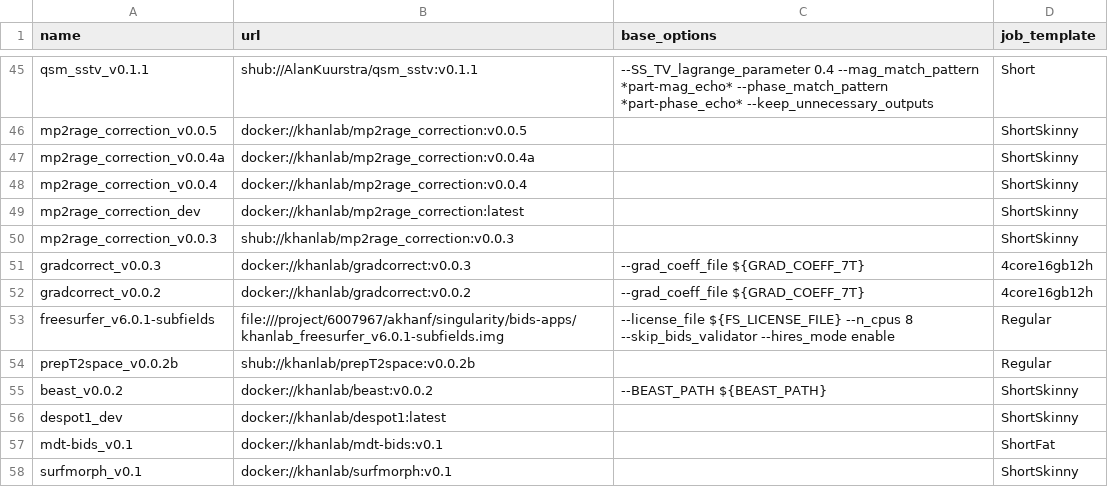
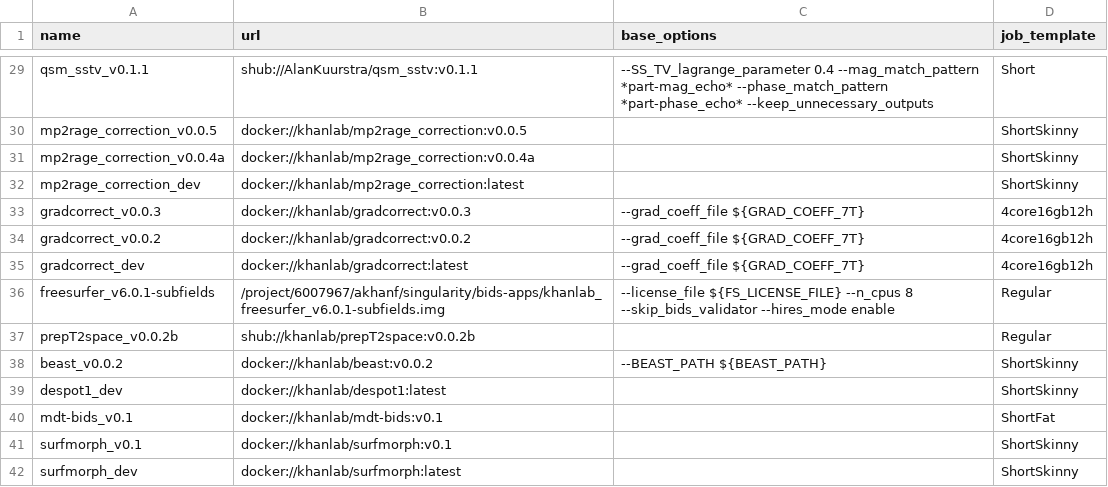
Before and after one commit to khanlab/neuroglia-helpers, a TSV file: bids-apps.tsv, drawn as a sheet; only a part is shown, gaps mark what is left out; the shorter side is filled out with more unchanged rows; the diff covers the shown part only.

Commit message:
replaced shub-cache with built-in singularity caching, using compute nodes /localscratch

```diff
--- a/bids-apps.tsv
+++ b/bids-apps.tsv
@@ -47,8 +31,7 @@ mp2rage_correction_v0.0.5	docker://khanlab/mp2rage_correction:v0.0.5		ShortSkinn
 mp2rage_correction_v0.0.4a	docker://khanlab/mp2rage_correction:v0.0.4a		ShortSkinny
-mp2rage_correction_v0.0.4	docker://khanlab/mp2rage_correction:v0.0.4		ShortSkinny
 mp2rage_correction_dev	docker://khanlab/mp2rage_correction:latest		ShortSkinny
-mp2rage_correction_v0.0.3	shub://khanlab/mp2rage_correction:v0.0.3		ShortSkinny
 gradcorrect_v0.0.3	docker://khanlab/gradcorrect:v0.0.3	--grad_coeff_file ${GRAD_COEFF_7T}	4core16gb12h
 gradcorrect_v0.0.2	docker://khanlab/gradcorrect:v0.0.2	--grad_coeff_file ${GRAD_COEFF_7T}	4core16gb12h
-freesurfer_v6.0.1-subfields	file:///project/6007967/akhanf/singularity/bids-apps/khanlab_freesurfer_v6.0.1-subfields.img	--license_file ${FS_LICENSE_FILE} --n_cpus 8  --skip_bids_validator --hires_mode enable	Regular
+gradcorrect_dev	docker://khanlab/gradcorrect:latest	--grad_coeff_file ${GRAD_COEFF_7T}	4core16gb12h
+freesurfer_v6.0.1-subfields	/project/6007967/akhanf/singularity/bids-apps/khanlab_freesurfer_v6.0.1-subfields.img	--license_file ${FS_LICENSE_FILE} --n_cpus 8  --skip_bids_validator --hires_mode enable	Regular
 prepT2space_v0.0.2b	shub://khanlab/prepT2space:v0.0.2b		Regular
```
Also changed, not shown: 16 removed rows elsewhere in this file, 8 other files.
